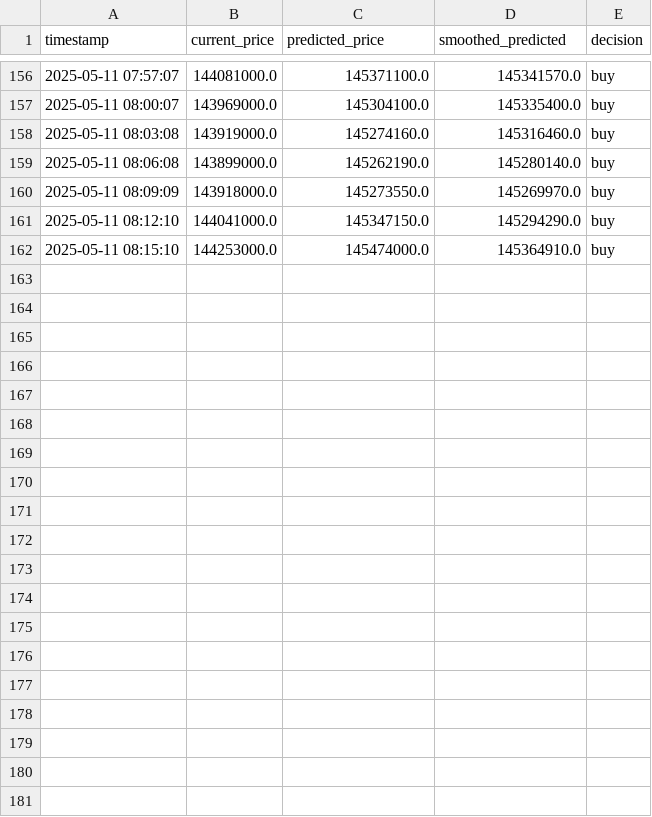
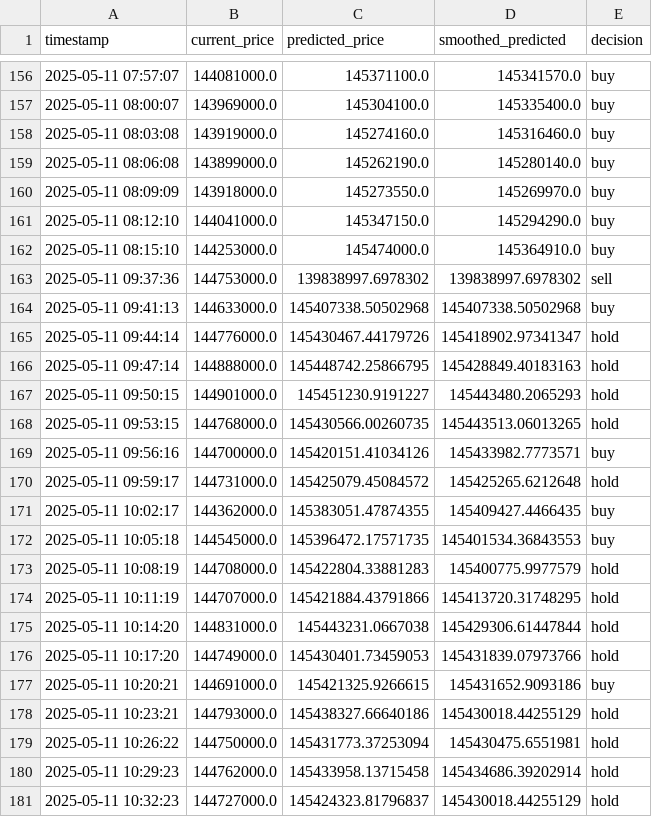
Before and after one commit to Jongwoo0101/BTC_AutoTrading, a CSV file: src/logs/LSTM_training_log.csv, drawn as a sheet; only a part is shown, gaps mark what is left out; the diff covers the shown part only.

```diff
--- a/src/logs/LSTM_training_log.csv
+++ b/src/logs/LSTM_training_log.csv
@@ -162 +162,20 @@ timestamp,current_price,predicted_price,smoothed_predicted,decision
 2025-05-11 08:15:10,144253000.0,145474000.0,145364910.0,buy
+2025-05-11 09:37:36,144753000.0,139838997.6978302,139838997.6978302,sell
+2025-05-11 09:41:13,144633000.0,145407338.50502968,145407338.50502968,buy
+2025-05-11 09:44:14,144776000.0,145430467.44179726,145418902.97341347,hold
+2025-05-11 09:47:14,144888000.0,145448742.25866795,145428849.40183163,hold
+2025-05-11 09:50:15,144901000.0,145451230.9191227,145443480.2065293,hold
+2025-05-11 09:53:15,144768000.0,145430566.00260735,145443513.06013265,hold
+2025-05-11 09:56:16,144700000.0,145420151.41034126,145433982.7773571,buy
+2025-05-11 09:59:17,144731000.0,145425079.45084572,145425265.6212648,hold
+2025-05-11 10:02:17,144362000.0,145383051.47874355,145409427.4466435,buy
+2025-05-11 10:05:18,144545000.0,145396472.17571735,145401534.36843553,buy
+2025-05-11 10:08:19,144708000.0,145422804.33881283,145400775.9977579,hold
+2025-05-11 10:11:19,144707000.0,145421884.43791866,145413720.31748295,hold
+2025-05-11 10:14:20,144831000.0,145443231.0667038,145429306.61447844,hold
+2025-05-11 10:17:20,144749000.0,145430401.73459053,145431839.07973766,hold
+2025-05-11 10:20:21,144691000.0,145421325.9266615,145431652.9093186,buy
+2025-05-11 10:23:21,144793000.0,145438327.66640186,145430018.44255129,hold
+2025-05-11 10:26:22,144750000.0,145431773.37253094,145430475.6551981,hold
+2025-05-11 10:29:23,144762000.0,145433958.13715458,145434686.39202914,hold
+2025-05-11 10:32:23,144727000.0,145424323.81796837,145430018.44255129,hold
```
Also changed, not shown: 11 added rows elsewhere in this file, 1 other file.
